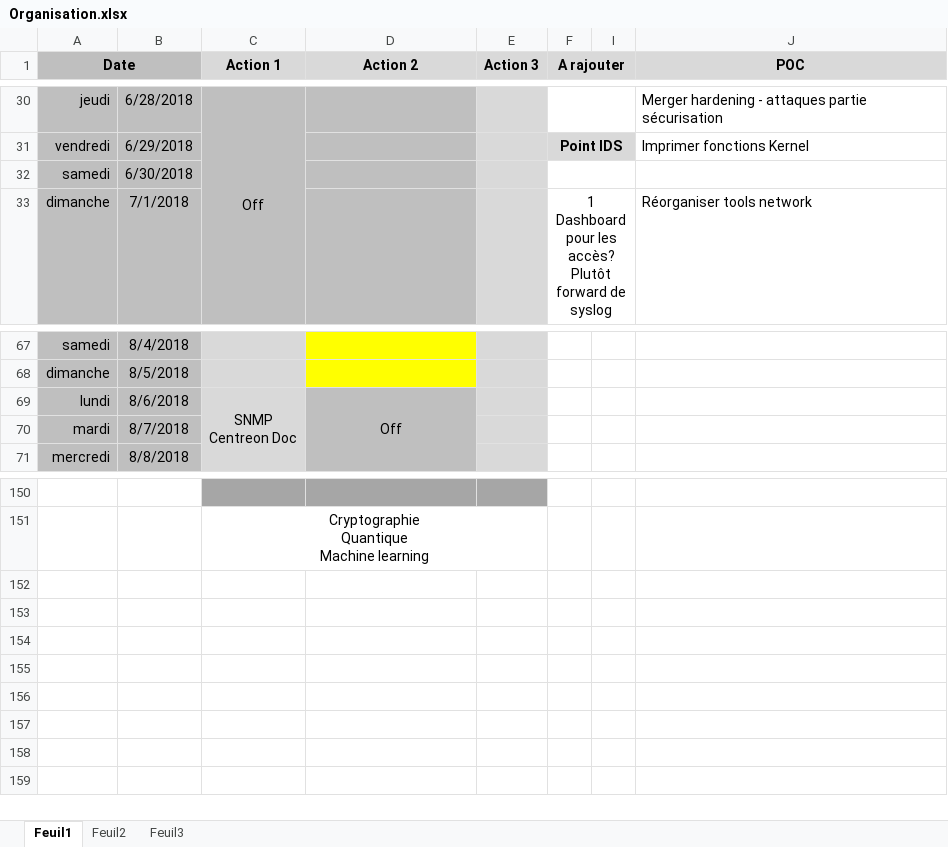
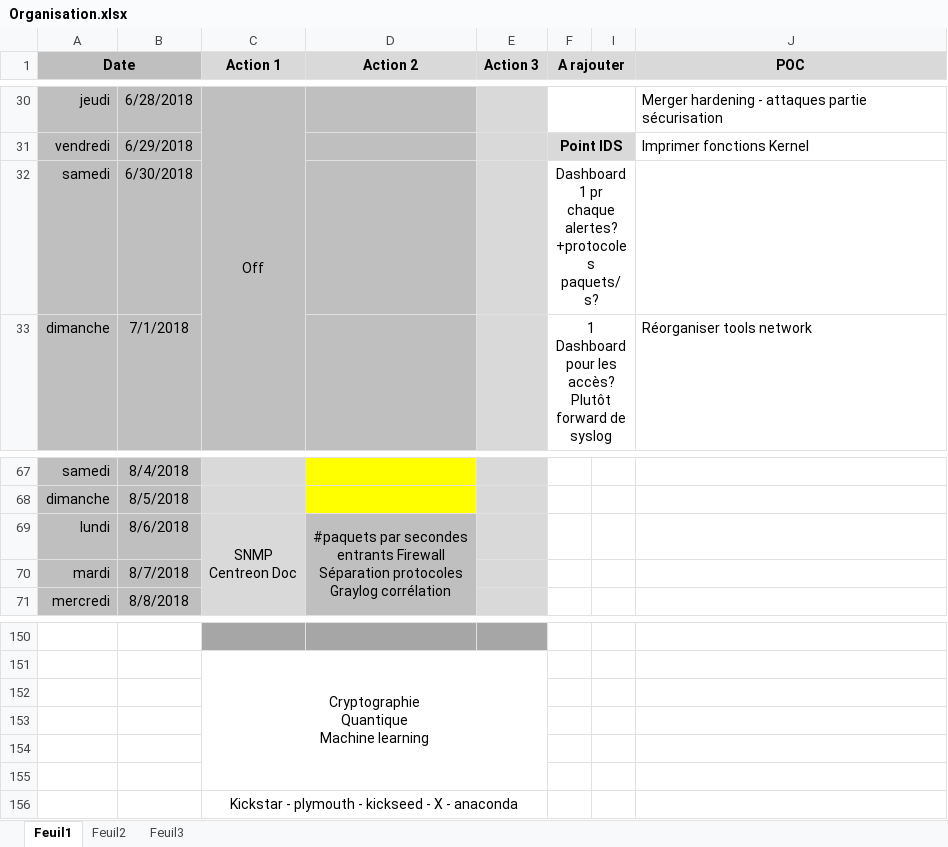
Before and after one commit to bruno-bettuzzi/Repo, an Excel workbook: Organisation.xlsx, sheet Feuil1, drawn as a sheet; only a part is shown, gaps mark what is left out; values as stored, in another font and other column widths than the file's, no borders; ↵ is a line break in a cell; the diff names each change by its address in the sheet, - before the commit and + after, or states it on an @@ line.

```diff
--- a/Organisation.xlsx (sheet Feuil1)
+++ b/Organisation.xlsx (sheet Feuil1)
-F32 (A rajouter): (empty)
+F32 (A rajouter): Dashboard 1 pr chaque alertes? +protocoles paquets/s?
-D69 (Action 2): Off
+D69 (Action 2): #paquets par secondes ↵ entrants Firewall ↵ Séparation protocoles ↵ Graylog corrélation
+row 152: (empty)
+row 153: (empty)
+row 154: (empty)
+row 155: (empty)
+row 156:  |  | Kickstar - plymouth - kickseed - X - anaconda
```
Also changed, not shown: 3 other files.
